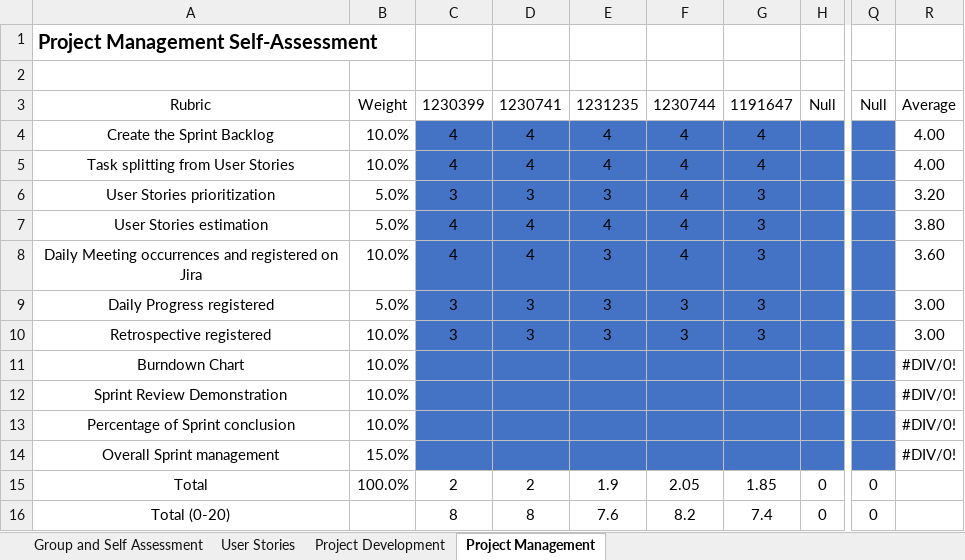
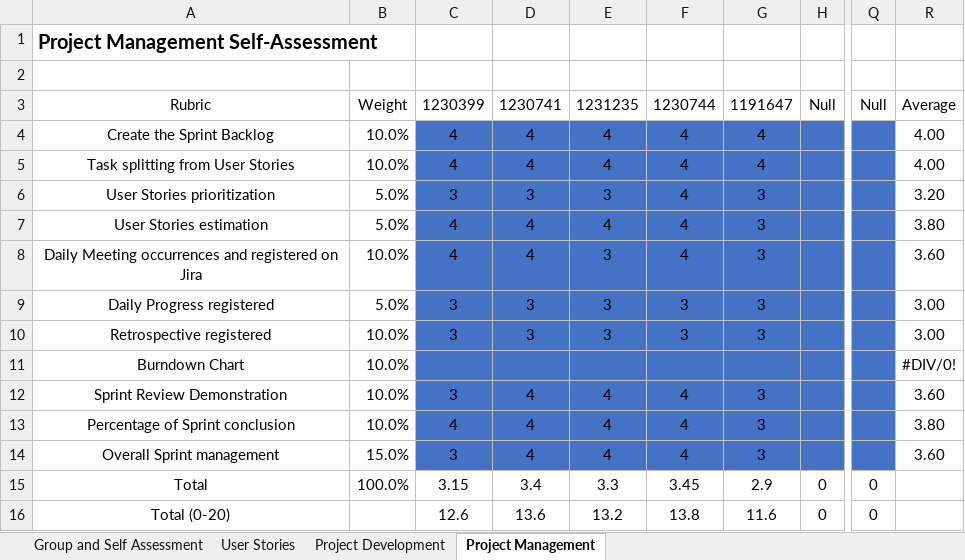
Before and after one commit to ricardomm7/leaflink, an Excel workbook: PI-2023-24 Self-Assessment.xlsx, sheet Project Management, drawn as a sheet; only a part is shown, gaps mark what is left out; values as stored, in another font and other column widths than the file's, no borders; the diff names each change by its address in the sheet, - before the commit and + after, or states it on an @@ line.

```diff
--- a/PI-2023-24 Self-Assessment.xlsx (sheet Project Management)
+++ b/PI-2023-24 Self-Assessment.xlsx (sheet Project Management)
-C12: (empty)
+C12: 3
-D12:D14: (empty)
+D12:D14: 4
-E12:E14: (empty)
+E12:E14: 4
-F12:F14: (empty)
+F12:F14: 4
-G12:G14: (empty)
+G12:G14: 3
-R12: #DIV/0!
+R12: 3.60
-C13: (empty)
+C13: 4
-R13: #DIV/0!
+R13: 3.80
-C14: (empty)
+C14: 3
-R14: #DIV/0!
+R14: 3.60
-C15: 2
+C15: 3.15
-D15: 2
+D15: 3.4
-E15: 1.9
+E15: 3.3
-F15: 2.05
+F15: 3.45
-G15: 1.85
+G15: 2.9
-C16: 8
+C16: 12.6
-D16: 8
+D16: 13.6
-E16: 7.6
+E16: 13.2
-F16: 8.2
+F16: 13.8
-G16: 7.4
+G16: 11.6
```
Also changed, not shown: sheet User Stories, sheet Project Development, sheet Group and Self Assessment.
